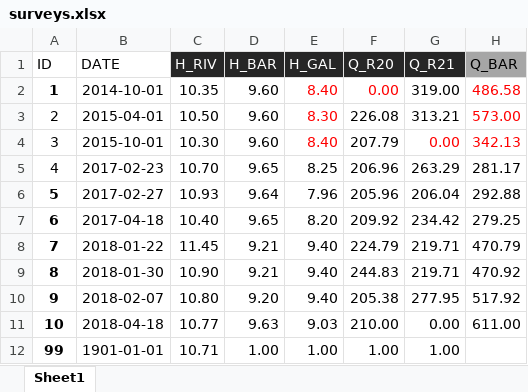
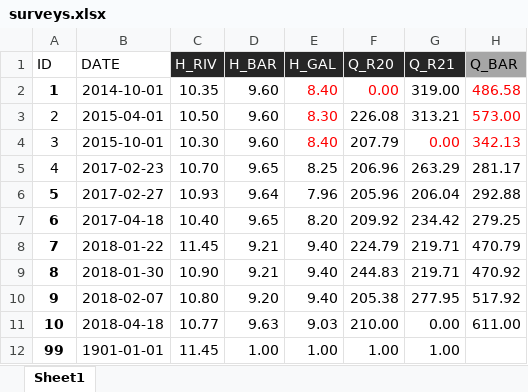
Before and after one commit to tracktools/case_study, an Excel workbook: data/surveys.xlsx, sheet Sheet1, drawn as a sheet; only a part is shown; values as stored, in another font and other column widths than the file's, no borders; conditional formats not drawn; the diff names each change by its address in the sheet, - before the commit and + after, or states it on an @@ line.

```diff
--- a/data/surveys.xlsx (sheet Sheet1)
+++ b/data/surveys.xlsx (sheet Sheet1)
-C12 (H_RIV): 10.71
+C12 (H_RIV): 11.45
```
Also changed, not shown: 5 other files.
